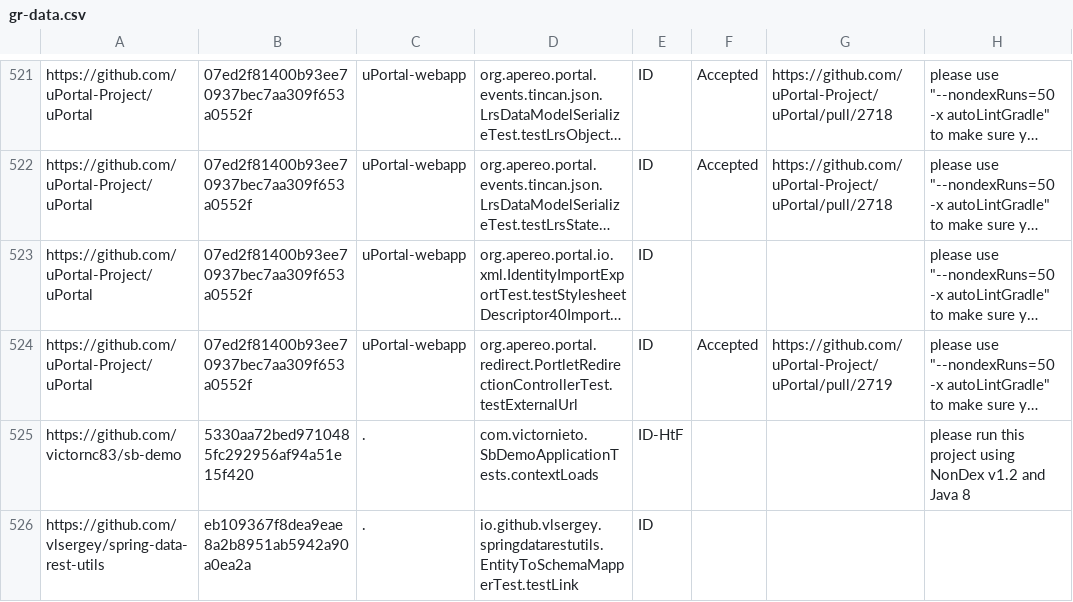
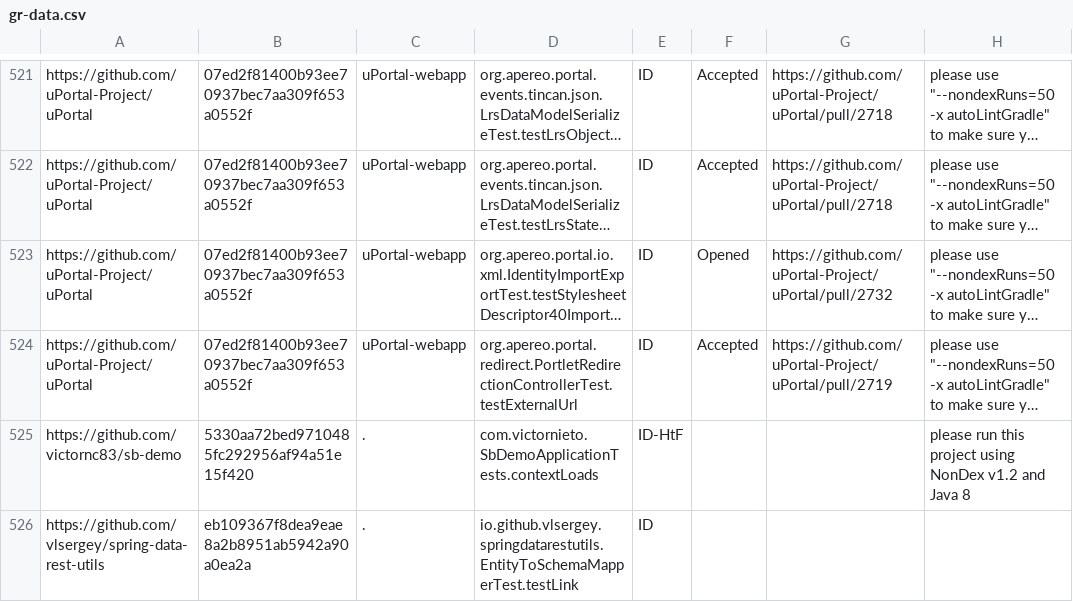
Before and after one commit to wuh3/idoft, a CSV file: gr-data.csv, drawn as a sheet; only a part is shown, gaps mark what is left out; long unchanged cells end in …; the diff names each change by its address in the sheet, - before the commit and + after, or states it on an @@ line.

Commit message:
IdentityImportExportTest PR Opened (#970)
Squash 2 commits

```diff
--- a/gr-data.csv
+++ b/gr-data.csv
-F523: (empty)
+F523: Opened
-G523: (empty)
+G523: https://github.com/uPortal-Project/uPortal/pull/2732
```
